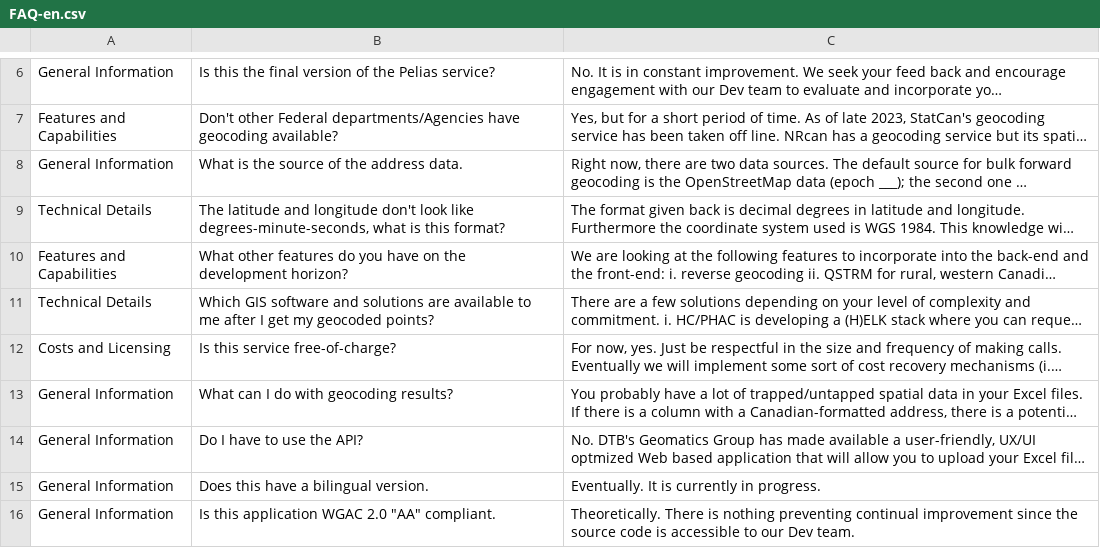
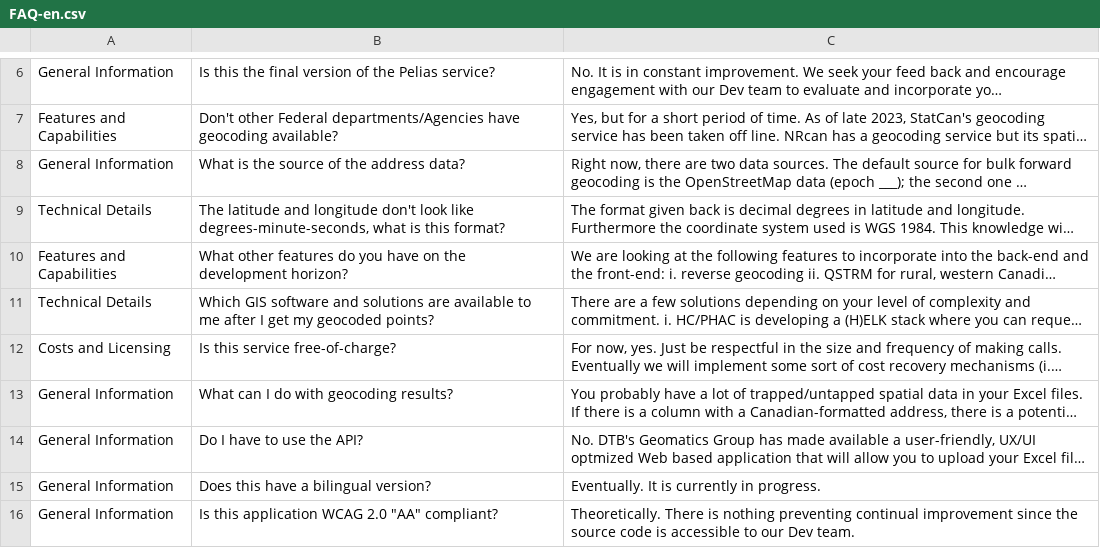
Before and after one commit to PHACDataHub/pelias-canada, a CSV file: frontend/public/locales/en/FAQ-en.csv, drawn as a sheet; only a part is shown, gaps mark what is left out; long unchanged cells end in …; the diff names each change by its address in the sheet, - before the commit and + after, or states it on an @@ line.

```diff
--- a/frontend/public/locales/en/FAQ-en.csv
+++ b/frontend/public/locales/en/FAQ-en.csv
-B8: What is the source of the address data.
+B8: What is the source of the address data?
-B15: Does this have a bilingual version.
+B15: Does this have a bilingual version?
-B16: Is this application WGAC 2.0 "AA" compliant.
+B16: Is this application WCAG 2.0 "AA" compliant?
```
Also changed, not shown: frontend/public/locales/fr/FAQ-fr.csv, 2 other files.
